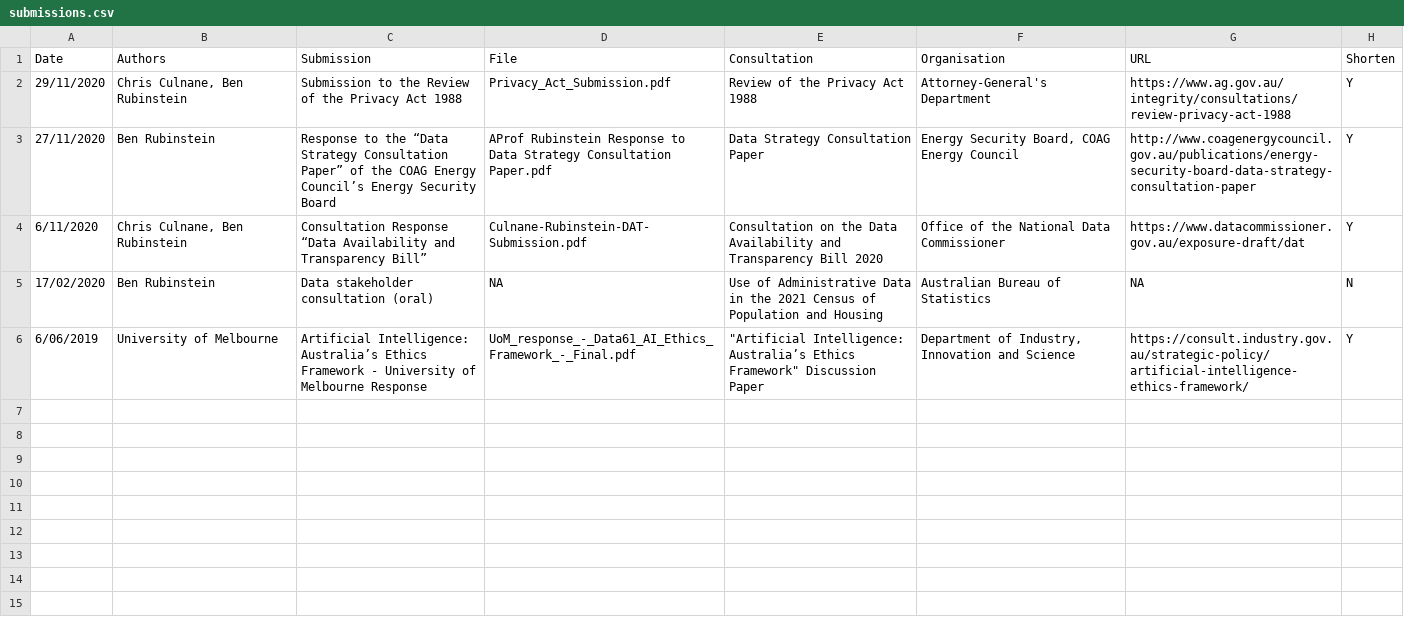
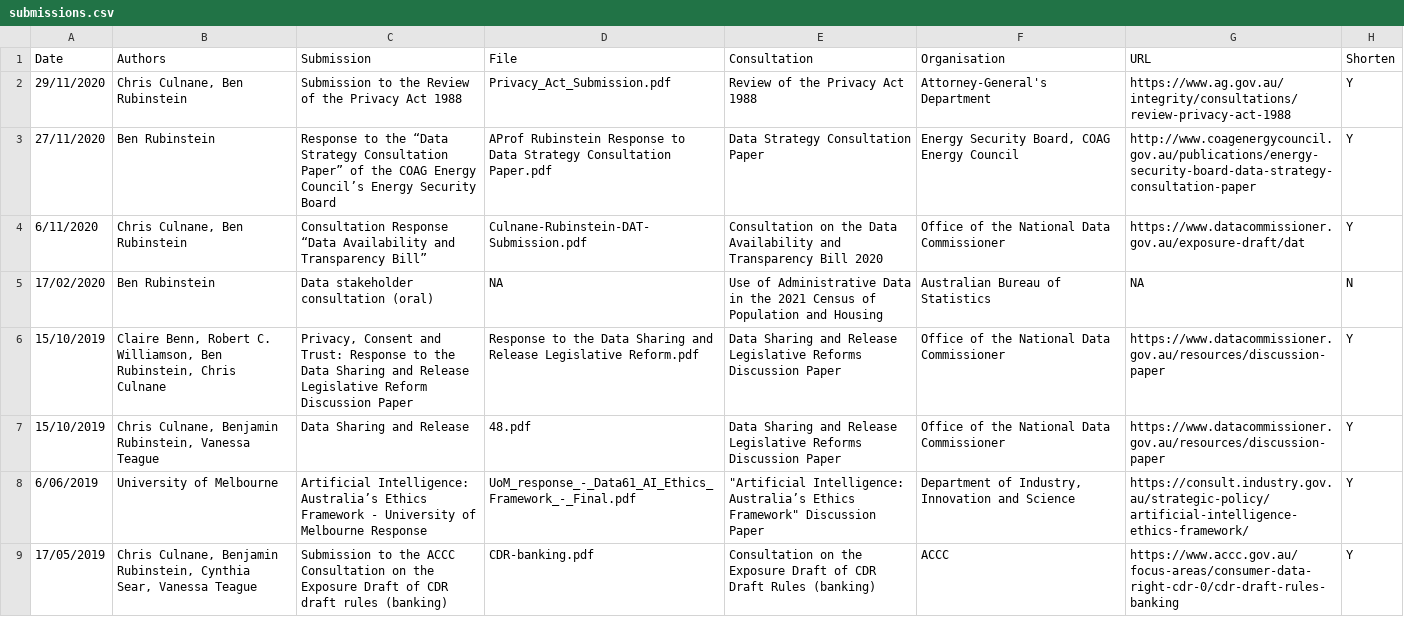
Before and after one commit to brubinstein/brubinstein.github.io, a CSV file: submissions/submissions.csv, drawn as a sheet; only a part is shown; the diff covers the shown part only; the diff names each change by its address in the sheet, - before the commit and + after, or states it on an @@ line.

```diff
--- a/submissions/submissions.csv
+++ b/submissions/submissions.csv
+row 6: 15/10/2019 | Claire Benn, Robert C. Williamson, Ben Rubinstein, Chris Culnane | Privacy, Consent and Trust: Response to the Data Sharing and Release Legislative Reform Discussion Paper | Response to the Data Sharing and Release Legislative Reform.pdf | Data Sharing and Release Legislative Reforms Discussion Paper | Office of the National Data Commissioner | https://www.datacommissioner.gov.au/resources/discussion-paper | Y
+row 7: 15/10/2019 | Chris Culnane, Benjamin Rubinstein, Vanessa Teague | Data Sharing and Release | 48.pdf | Data Sharing and Release Legislative Reforms Discussion Paper | Office of the National Data Commissioner | https://www.datacommissioner.gov.au/resources/discussion-paper | Y
+row 9: 17/05/2019 | Chris Culnane, Benjamin Rubinstein, Cynthia Sear, Vanessa Teague | Submission to the ACCC Consultation on the Exposure Draft of CDR draft rules (banking) | CDR-banking.pdf | Consultation on the Exposure Draft of CDR Draft Rules (banking) | ACCC | https://www.accc.gov.au/focus-areas/consumer-data-right-cdr-0/cdr-draft-rules-banking | Y
```
Also changed, not shown: 4 added rows elsewhere in this file, 11 other files.
